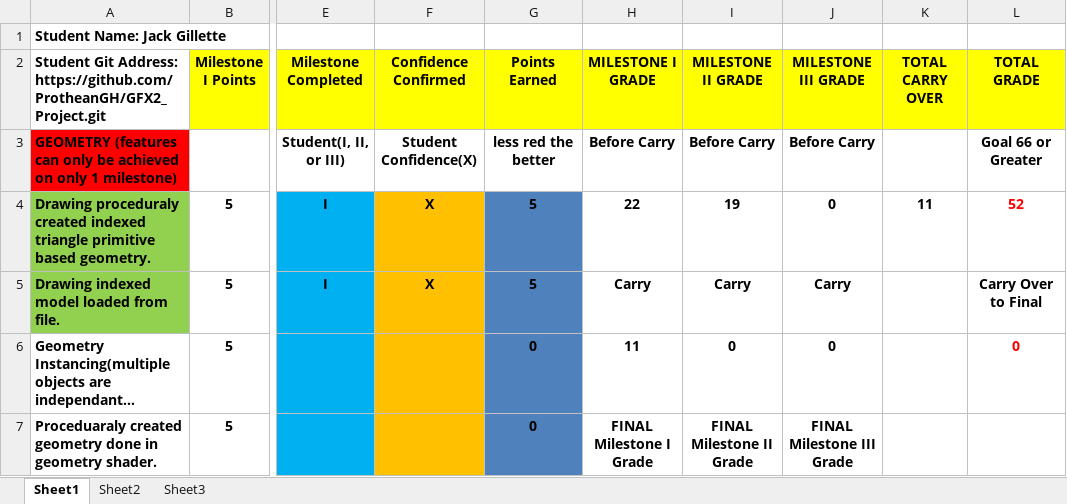
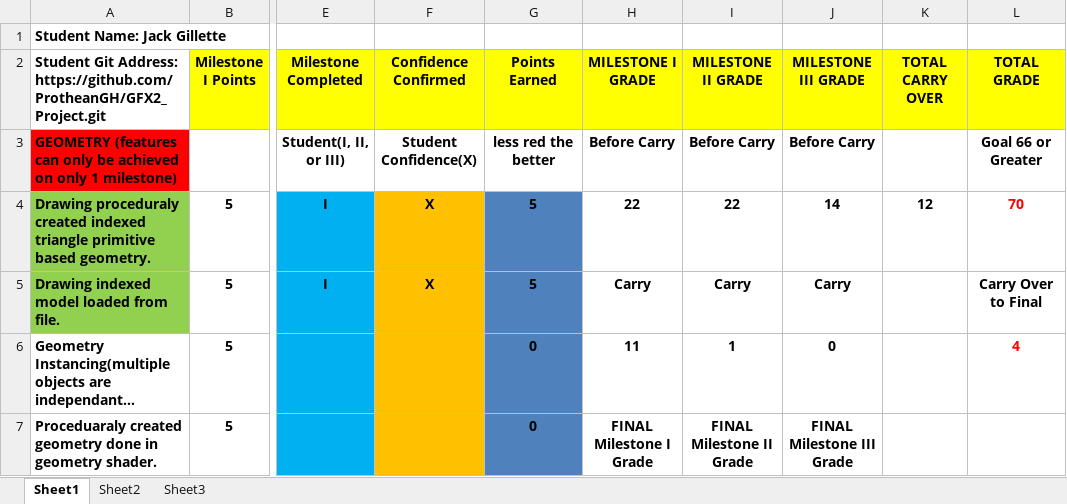
Before and after one commit to ProtheanGH/GFX2_Project, an Excel workbook: Graphics II Project Rubric.xlsx, sheet Sheet1, drawn as a sheet; only a part is shown, gaps mark what is left out; long unchanged cells end in …; values as stored, in another font and other column widths than the file's, no borders; conditional formats not drawn; the diff covers the shown part only; the diff names each change by its address in the sheet, - before the commit and + after, or states it on an @@ line.

```diff
--- a/Graphics II Project Rubric.xlsx (sheet Sheet1)
+++ b/Graphics II Project Rubric.xlsx (sheet Sheet1)
-I4 (MILESTONE II GRADE): 19
+I4 (MILESTONE II GRADE): 22
-J4 (MILESTONE III GRADE): 0
+J4 (MILESTONE III GRADE): 14
-K4 (TOTAL CARRY OVER): 11
+K4 (TOTAL CARRY OVER): 12
-L4 (TOTAL GRADE): 52
+L4 (TOTAL GRADE): 70
-I6 (MILESTONE II GRADE): 0
+I6 (MILESTONE II GRADE): 1
-L6 (TOTAL GRADE): 0
+L6 (TOTAL GRADE): 4
```
Also changed, not shown: 14 edited cells elsewhere in this sheet, 10 other files.
